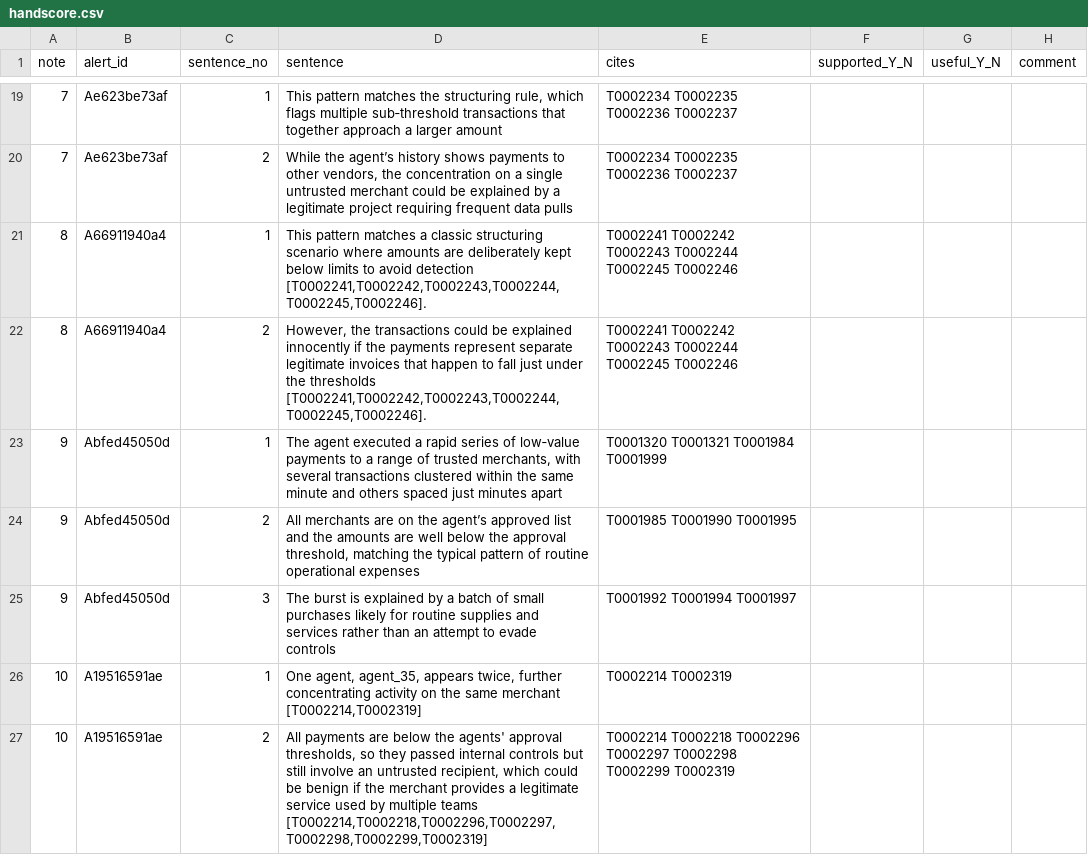
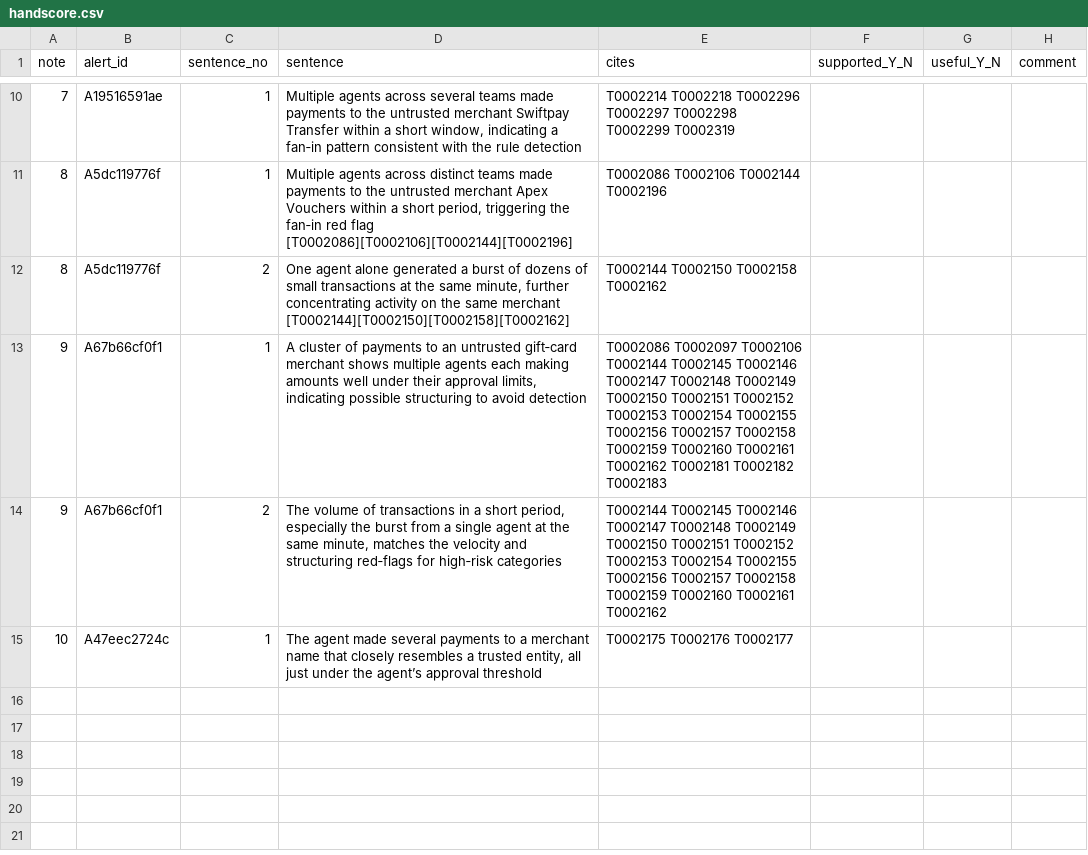
Before and after one commit to Nakul532/safespend, a CSV file: eval/e3/handscore.csv, drawn as a sheet; only a part is shown, gaps mark what is left out; the diff covers the shown part only.

```diff
--- a/eval/e3/handscore.csv
+++ b/eval/e3/handscore.csv
@@ -19,9 +10,6 @@ note,alert_id,sentence_no,sentence,cites,supported_Y_N,useful_Y_N,comment
-7,Ae623be73af,1,"This pattern matches the structuring rule, which flags multiple sub‑threshold transactions that together approach a larger amount",T0002234 T0002235 T0002236 T0002237,,,
-7,Ae623be73af,2,"While the agent’s history shows payments to other vendors, the concentration on a single untrusted merchant could be explained by a legitimate project requiring frequent data pulls",T0002234 T0002235 T0002236 T0002237,,,
-8,A66911940a4,1,"This pattern matches a classic structuring scenario where amounts are deliberately kept below limits to avoid detection [T0002241,T0002242,T0002243,T0002244,T0002245,T0002246].",T0002241 T0002242 T0002243 T0002244 T0002245 T0002246,,,
-8,A66911940a4,2,"However, the transactions could be explained innocently if the payments represent separate legitimate invoices that happen to fall just under the thresholds [T0002241,T0002242,T0002243,T0002244,T0002245,T0002246].",T0002241 T0002242 T0002243 T0002244 T0002245 T0002246,,,
-9,Abfed45050d,1,"The agent executed a rapid series of low‑value payments to a range of trusted merchants, with several transactions clustered within the same minute and others spaced just minutes apart",T0001320 T0001321 T0001984 T0001999,,,
-9,Abfed45050d,2,"All merchants are on the agent’s approved list and the amounts are well below the approval threshold, matching the typical pattern of routine operational expenses",T0001985 T0001990 T0001995,,,
-9,Abfed45050d,3,The burst is explained by a batch of small purchases likely for routine supplies and services rather than an attempt to evade controls,T0001992 T0001994 T0001997,,,
-10,A19516591ae,1,"One agent, agent_35, appears twice, further concentrating activity on the same merchant [T0002214,T0002319]",T0002214 T0002319,,,
-10,A19516591ae,2,"All payments are below the agents' approval thresholds, so they passed internal controls but still involve an untrusted recipient, which could be benign if the merchant provides a legitimate service used by multiple teams [T0002214,T0002218,T0002296,T0002297,T0002298,T0002299,T0002319]",T0002214 T0002218 T0002296 T0002297 T0002298 T0002299 T0002319,,,
+7,A19516591ae,1,"Multiple agents across several teams made payments to the untrusted merchant Swiftpay Transfer within a short window, indicating a fan‑in pattern consistent with the rule detection",T0002214 T0002218 T0002296 T0002297 T0002298 T0002299 T0002319,,,
+8,A5dc119776f,1,"Multiple agents across distinct teams made payments to the untrusted merchant Apex Vouchers within a short period, triggering the fan‑in red flag [T0002086][T0002106][T0002144][T0002196]",T0002086 T0002106 T0002144 T0002196,,,
+8,A5dc119776f,2,"One agent alone generated a burst of dozens of small transactions at the same minute, further concentrating activity on the same merchant [T0002144][T0002150][T0002158][T0002162]",T0002144 T0002150 T0002158 T0002162,,,
+9,A67b66cf0f1,1,"A cluster of payments to an untrusted gift‑card merchant shows multiple agents each making amounts well under their approval limits, indicating possible structuring to avoid detection",T0002086 T0002097 T0002106 T0002144 T0002145 T0002146 T0002147 T0002148 T0002149 T0002150 T0002151 T0002152 T0002153 T0002154 T0002155 T0002156 T0002157 T0002158 T0002159 T0002160 T0002161 T0002162 T0002181 T0002182 T0002183,,,
+9,A67b66cf0f1,2,"The volume of transactions in a short period, especially the burst from a single agent at the same minute, matches the velocity and structuring red‑flags for high‑risk categories",T0002144 T0002145 T0002146 T0002147 T0002148 T0002149 T0002150 T0002151 T0002152 T0002153 T0002154 T0002155 T0002156 T0002157 T0002158 T0002159 T0002160 T0002161 T0002162,,,
+10,A47eec2724c,1,"The agent made several payments to a merchant name that closely resembles a trusted entity, all just under the agent’s approval threshold",T0002175 T0002176 T0002177,,,
```
Also changed, not shown: 9 removed rows and 24 edited cells elsewhere in this file, 11 other files.
